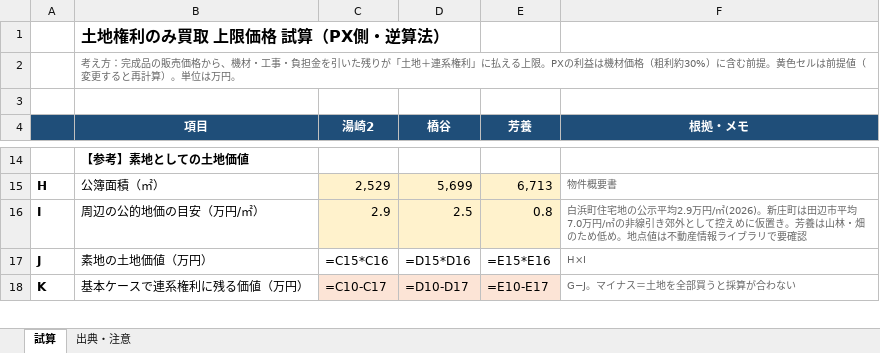
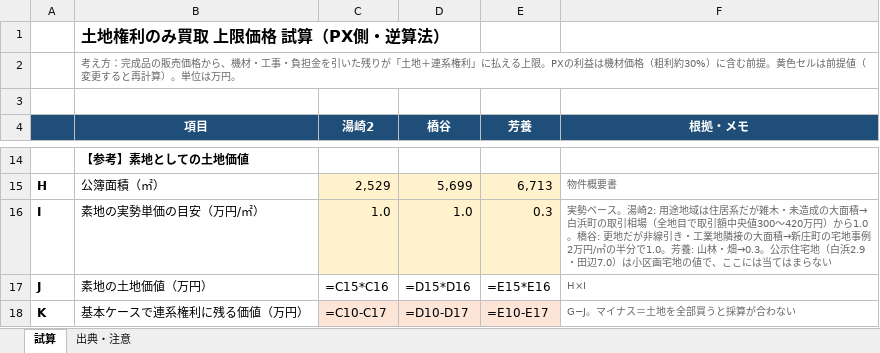
Before and after one commit to yonomotozumi-spec/battery-storage-dd, an Excel workbook: docs/案件DD/土地権利買取_上限価格試算_和歌山3案件.xlsx, sheet 試算, drawn as a sheet; only a part is shown, gaps mark what is left out; values as stored, in another font and other column widths than the file's, no borders; formulas without a stored value are shown as written; removed rows and columns are numbered as before the commit, all else as after; the diff names each change by its address in the sheet, - before the commit and + after, or states it on an @@ line.

```diff
--- a/docs/案件DD/土地権利買取_上限価格試算_和歌山3案件.xlsx (sheet 試算)
+++ b/docs/案件DD/土地権利買取_上限価格試算_和歌山3案件.xlsx (sheet 試算)
-row 16: I | 周辺の公的地価の目安（万円/㎡） | 2.9 | 2.5 | 0.8 | 白浜町住宅地の公示平均2.9万円/㎡(2026)。新庄町は田辺市平均7.0万円/㎡の非線引き郊外として控えめに仮置き。芳養は山林・畑のため低め。地点値は不動産情報ライブラリで要確認
+row 16: I | 素地の実勢単価の目安（万円/㎡） | 1.0 | 1.0 | 0.3 | 実勢ベース。湯崎2: 用途地域は住居系だが雑木・未造成の大面積→白浜町の取引相場（全地目で取引額中央値300〜420万円）から1.0。橋谷: 更地だが非線引き・工業地隣接の大面積→新庄町の宅地事例2万円/㎡の半分で1.0。芳養: 山林・畑→0.3。公示住宅地（白浜2.9・田辺7.0）は小区画宅地の値で、ここには当てはまらない
```
Also changed, not shown: sheet 出典・注意.
